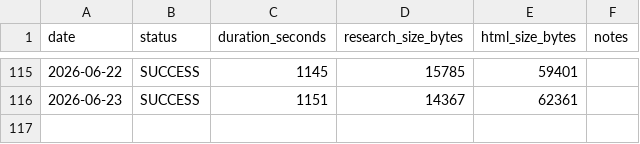
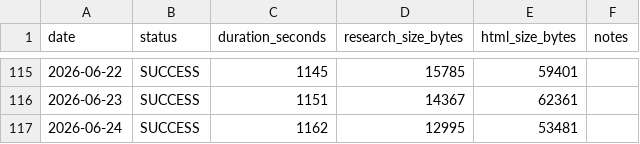
Before and after one commit to DaryllGomas/bigpic-markets, a CSV file: morning-brief/logs/run-history.csv, drawn as a sheet; only a part is shown, gaps mark what is left out.

Commit message:
Morning Brief — Thursday 2026-06-25

```diff
--- a/morning-brief/logs/run-history.csv
+++ b/morning-brief/logs/run-history.csv
@@ -116 +116,2 @@ date,status,duration_seconds,research_size_bytes,html_size_bytes,notes
 2026-06-23,SUCCESS,1151,14367,62361,
+2026-06-24,SUCCESS,1162,12995,53481,
```
Also changed, not shown: 8 other files.
